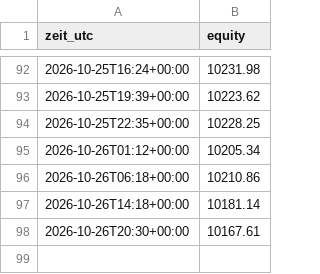
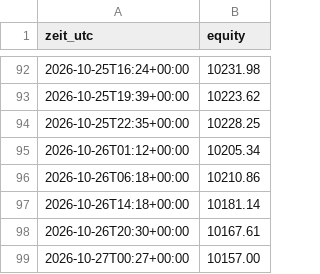
Before and after one commit to Skankhunt420hash/KRYPTO-BOT-ORIGINALS-, a CSV file: paper/equity.csv, drawn as a sheet; only a part is shown, gaps mark what is left out.

```diff
--- a/paper/equity.csv
+++ b/paper/equity.csv
@@ -98 +98,2 @@ zeit_utc,equity
 2026-10-26T20:30+00:00,10167.61
+2026-10-27T00:27+00:00,10157.00
```
Also changed, not shown: 2 other files.
